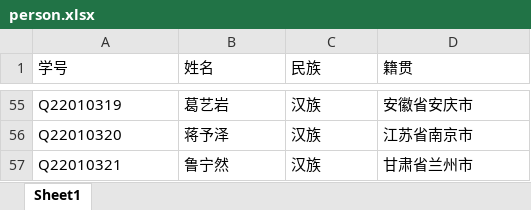
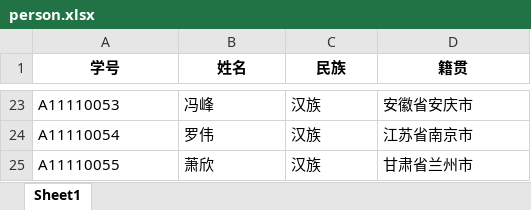
Before and after one commit to xiaozhexz246/Graduate-Destination-Map, an Excel workbook: person.xlsx, sheet Sheet1, drawn as a sheet; only a part is shown, gaps mark what is left out; values as stored, in another font and other column widths than the file's, no borders; addresses are those after the commit; the diff covers the shown part only; the diff names each change by its address in the sheet, - before the commit and + after, or states it on an @@ line.

```diff
--- a/person.xlsx (sheet Sheet1)
+++ b/person.xlsx (sheet Sheet1)
@@ A1:D1 bold: off → on, alignment: left → center @@
-A23 (学号): Q22010319
+A23 (学号): A11110053
-B23 (姓名): 葛艺岩
+B23 (姓名): 冯峰
-A24 (学号): Q22010320
+A24 (学号): A11110054
-B24 (姓名): 蒋予泽
+B24 (姓名): 罗伟
-A25 (学号): Q22010321
+A25 (学号): A11110055
-B25 (姓名): 鲁宁然
+B25 (姓名): 萧欣
```
Also changed, not shown: 1 added row, 33 removed rows and 40 edited cells elsewhere in this sheet, 3 other files.
